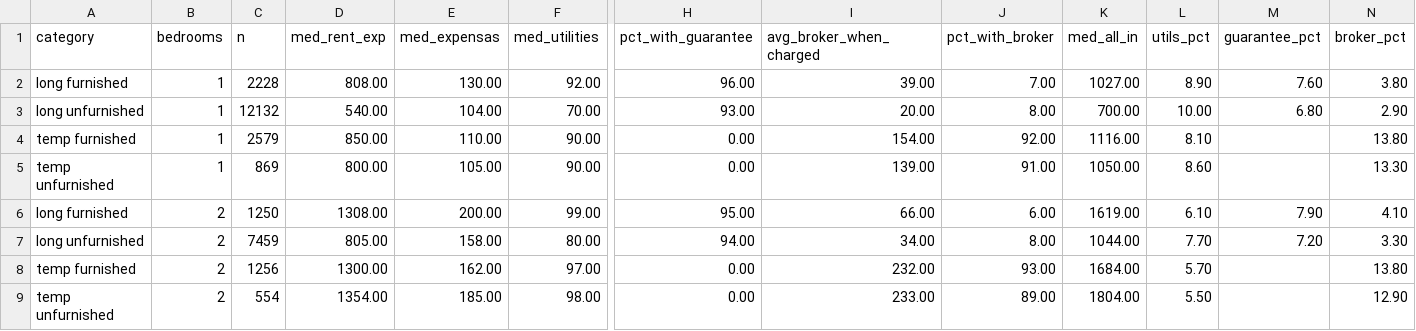
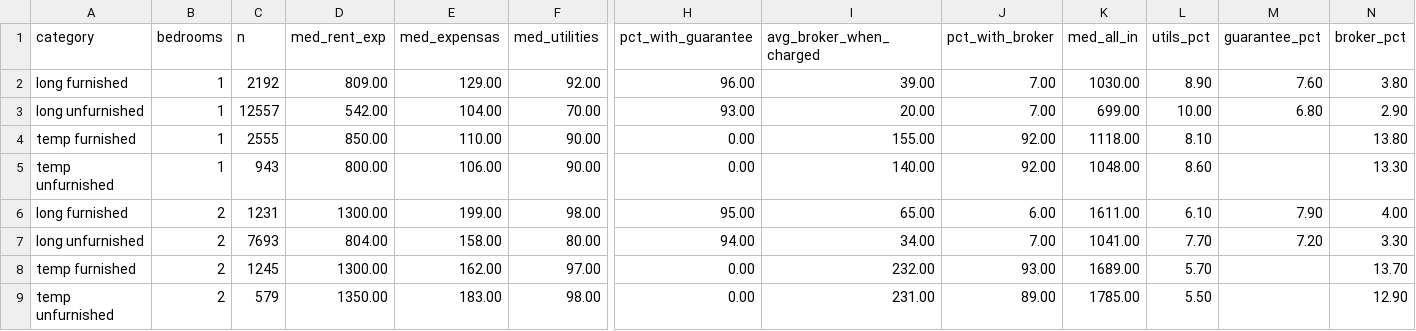
Before and after one commit to unitrank/buenos-aires-rental-market, a CSV file: data/latest/cost-breakdown.csv, drawn as a sheet; only a part is shown, gaps mark what is left out; removed rows and columns are numbered as before the commit, all else as after; rows hold the shown columns only; the diff covers the shown part only; the diff names each change by its address in the sheet, - before the commit and + after, or states it on an @@ line.

```diff
--- a/data/latest/cost-breakdown.csv
+++ b/data/latest/cost-breakdown.csv
-C2 (n): 2228
+C2 (n): 2192
-D2 (med_rent_exp): 808.00
+D2 (med_rent_exp): 809.00
-E2 (med_expensas): 130.00
+E2 (med_expensas): 129.00
-K2 (med_all_in): 1027.00
+K2 (med_all_in): 1030.00
-C3 (n): 12132
+C3 (n): 12557
-D3 (med_rent_exp): 540.00
+D3 (med_rent_exp): 542.00
-J3 (pct_with_broker): 8.00
+J3 (pct_with_broker): 7.00
-K3 (med_all_in): 700.00
+K3 (med_all_in): 699.00
-C4 (n): 2579
+C4 (n): 2555
-I4 (avg_broker_when_charged): 154.00
+I4 (avg_broker_when_charged): 155.00
-K4 (med_all_in): 1116.00
+K4 (med_all_in): 1118.00
-C5 (n): 869
+C5 (n): 943
-E5 (med_expensas): 105.00
+E5 (med_expensas): 106.00
-I5 (avg_broker_when_charged): 139.00
+I5 (avg_broker_when_charged): 140.00
-J5 (pct_with_broker): 91.00
+J5 (pct_with_broker): 92.00
-K5 (med_all_in): 1050.00
+K5 (med_all_in): 1048.00
-row 6: long furnished | 2 | 1250 | 1308.00 | 200.00 | 99.00 | 95.00 | 66.00 | 6.00 | 1619.00 | 6.10 | 7.90 | 4.10
+row 6: long furnished | 2 | 1231 | 1300.00 | 199.00 | 98.00 | 95.00 | 65.00 | 6.00 | 1611.00 | 6.10 | 7.90 | 4.00
-C7 (n): 7459
+C7 (n): 7693
-D7 (med_rent_exp): 805.00
+D7 (med_rent_exp): 804.00
-J7 (pct_with_broker): 8.00
+J7 (pct_with_broker): 7.00
-K7 (med_all_in): 1044.00
+K7 (med_all_in): 1041.00
-C8 (n): 1256
+C8 (n): 1245
-K8 (med_all_in): 1684.00
+K8 (med_all_in): 1689.00
-N8 (broker_pct): 13.80
+N8 (broker_pct): 13.70
-C9 (n): 554
+C9 (n): 579
-D9 (med_rent_exp): 1354.00
+D9 (med_rent_exp): 1350.00
-E9 (med_expensas): 185.00
+E9 (med_expensas): 183.00
-I9 (avg_broker_when_charged): 233.00
+I9 (avg_broker_when_charged): 231.00
-K9 (med_all_in): 1804.00
+K9 (med_all_in): 1785.00
```
Also changed, not shown: 1 added row, 1 removed row and 15 edited cells elsewhere in this file, data/history/uaci-2026-09.csv, data/latest/by-barrio.csv, 8 other files.
